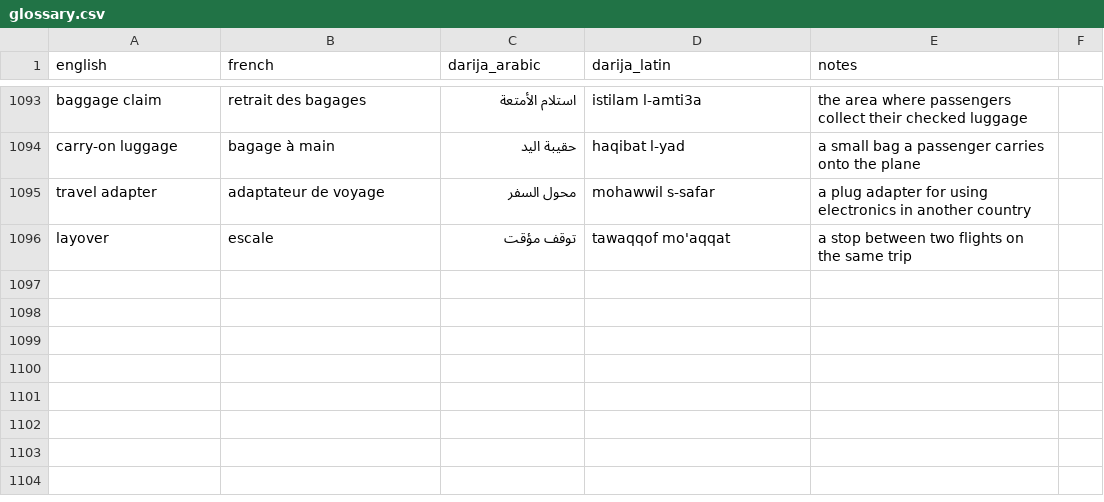
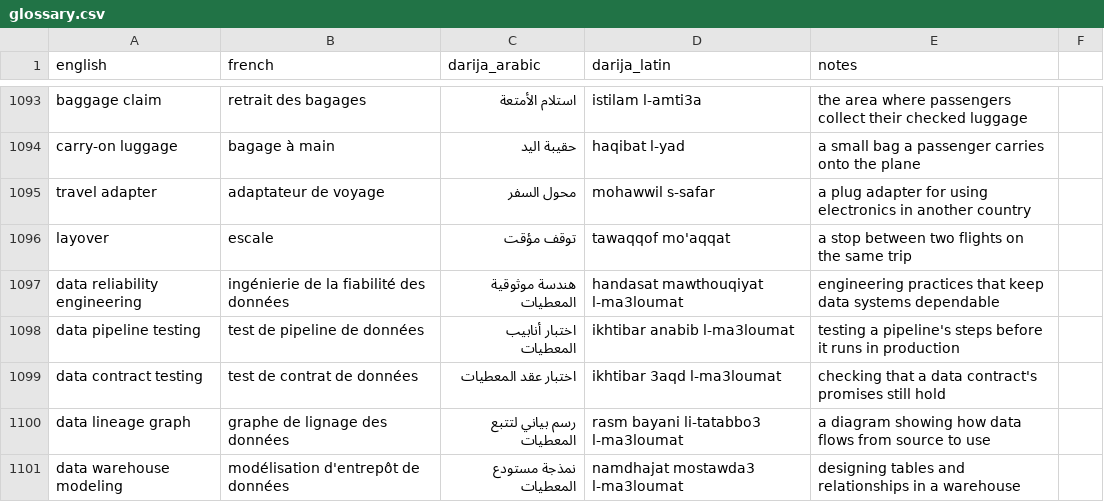
Before and after one commit to taha-b0t/darija-tech-glossary, a CSV file: glossary.csv, drawn as a sheet; only a part is shown, gaps mark what is left out; the diff names each change by its address in the sheet, - before the commit and + after, or states it on an @@ line.

Commit message:
feat: add 5 data engineering terms (data reliability engineering, data pipeline testing, data contract testing, data lineage graph, data warehouse modeling)

```diff
--- a/glossary.csv
+++ b/glossary.csv
+row 1097: data reliability engineering | ingénierie de la fiabilité des données | هندسة موثوقية المعطيات | handasat mawthouqiyat l-ma3loumat | engineering practices that keep data systems dependable
+row 1098: data pipeline testing | test de pipeline de données | اختبار أنابيب المعطيات | ikhtibar anabib l-ma3loumat | testing a pipeline's steps before it runs in production
+row 1099: data contract testing | test de contrat de données | اختبار عقد المعطيات | ikhtibar 3aqd l-ma3loumat | checking that a data contract's promises still hold
+row 1100: data lineage graph | graphe de lignage des données | رسم بياني لتتبع المعطيات | rasm bayani li-tatabbo3 l-ma3loumat | a diagram showing how data flows from source to use
+row 1101: data warehouse modeling | modélisation d'entrepôt de données | نمذجة مستودع المعطيات | namdhajat mostawda3 l-ma3loumat | designing tables and relationships in a warehouse
```
